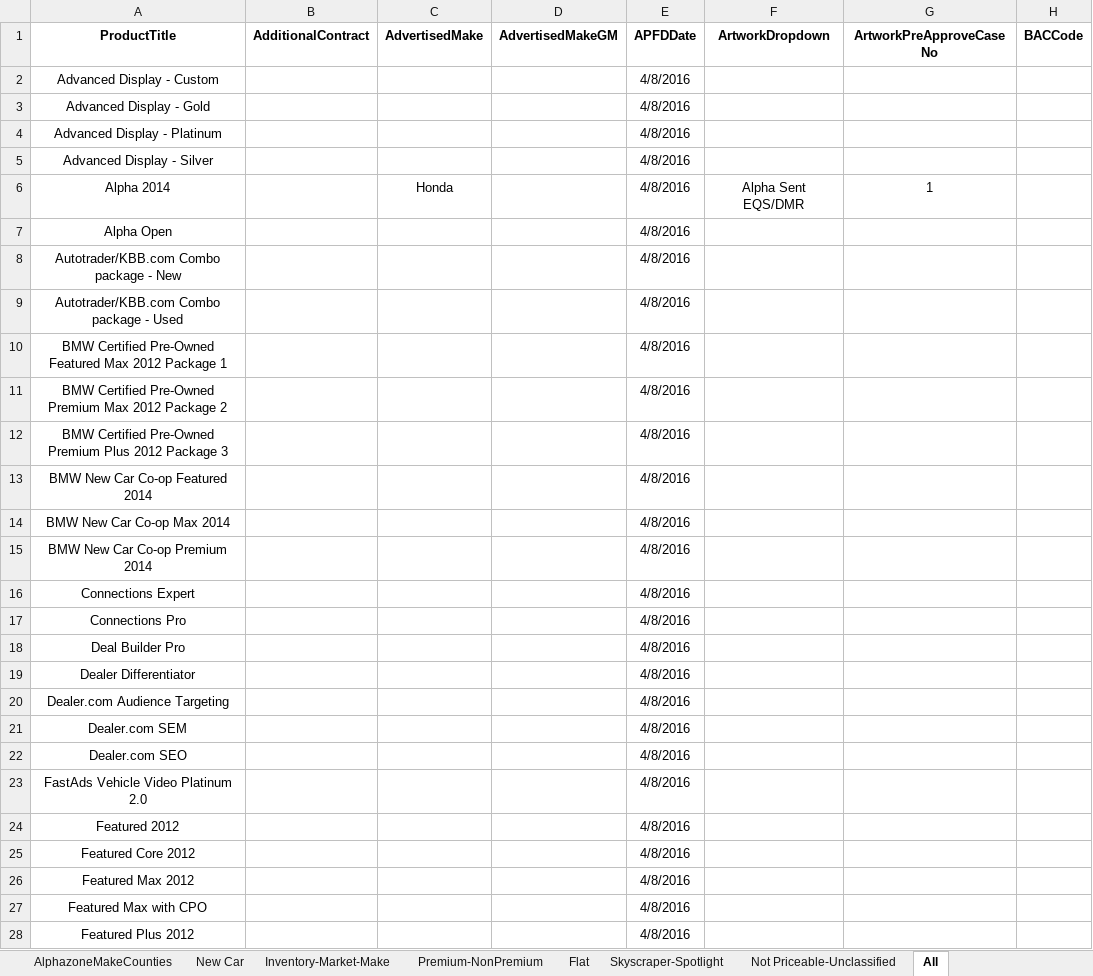
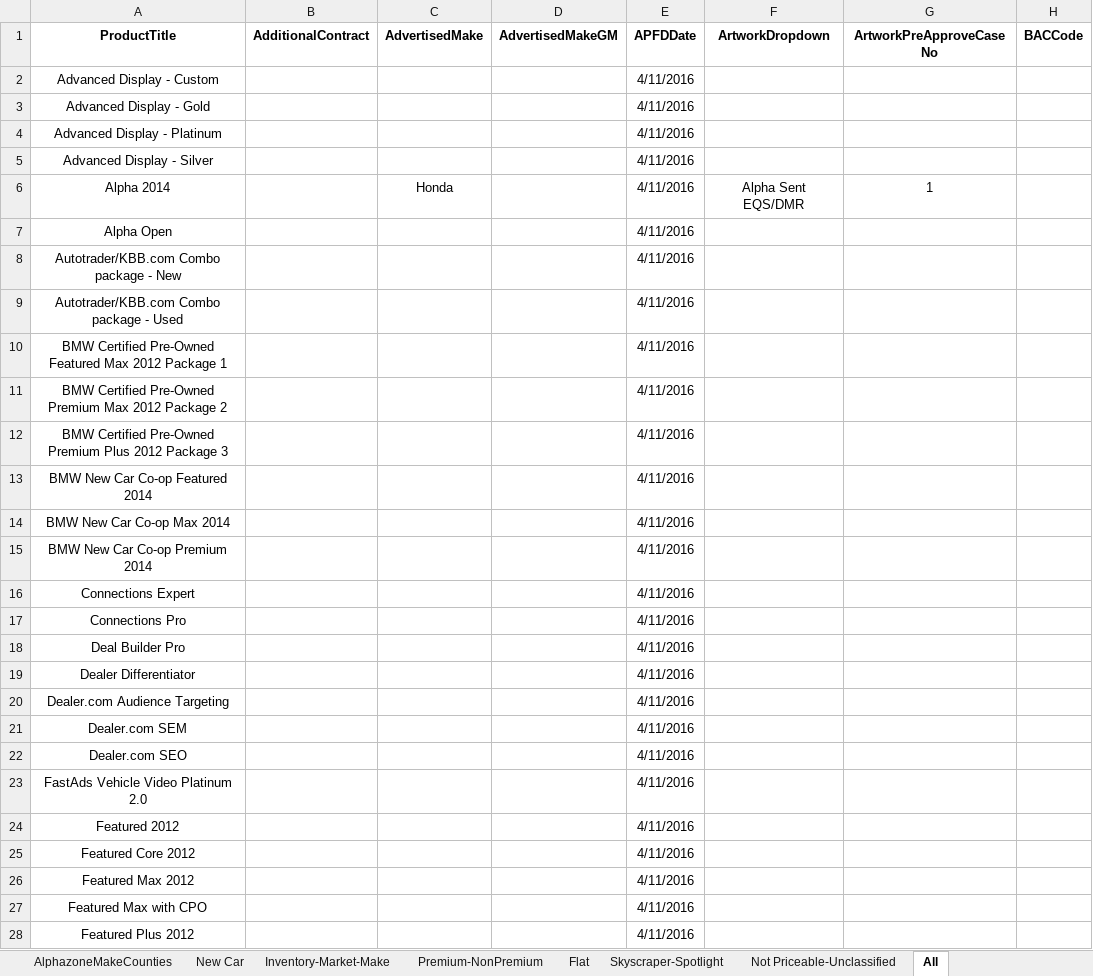
Before and after one commit to ProvarAutomation/SFDCRegression, an Excel workbook: Regression/templates/PriceProductGroups.xlsx, sheet All, drawn as a sheet; only a part is shown; values as stored, in another font and other column widths than the file's, no borders; the diff covers the shown part only; the diff names each change by its address in the sheet, - before the commit and + after, or states it on an @@ line.

```diff
--- a/Regression/templates/PriceProductGroups.xlsx (sheet All)
+++ b/Regression/templates/PriceProductGroups.xlsx (sheet All)
-E2:E28 (APFDDate): 4/8/2016
+E2:E28 (APFDDate): 4/11/2016
```
Also changed, not shown: 88 edited cells elsewhere in this sheet, sheet Inventory-Market-Make, 6 other files.
